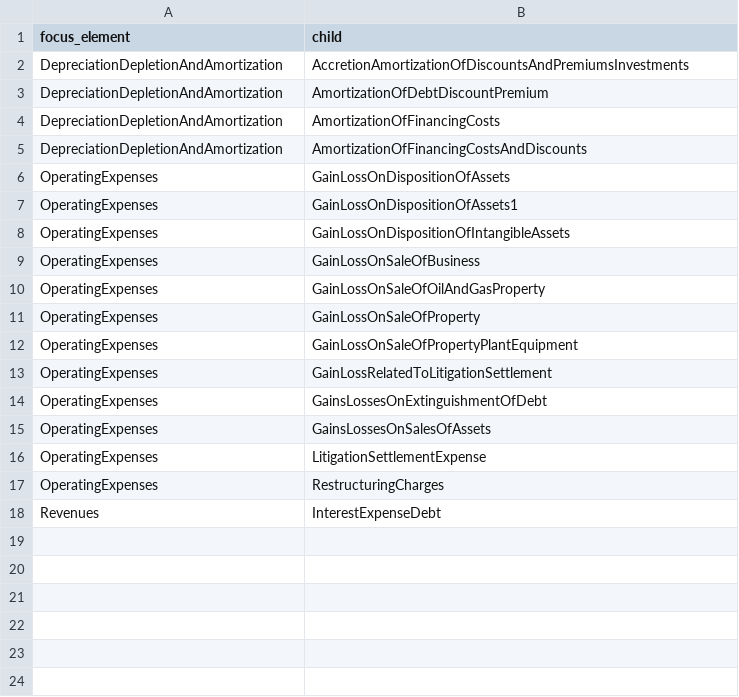
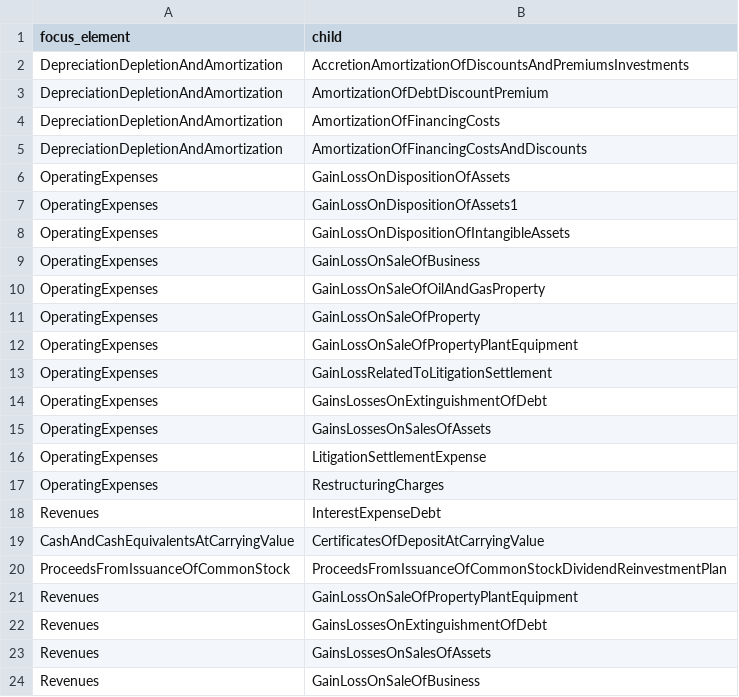
Before and after one commit to DataQualityCommittee/dqc_us_rules, a CSV file: dqc_us_rules/resources/DQC_US_0081/child_elements_promotable_to_sibling.csv, drawn as a sheet.

```diff
--- a/dqc_us_rules/resources/DQC_US_0081/child_elements_promotable_to_sibling.csv
+++ b/dqc_us_rules/resources/DQC_US_0081/child_elements_promotable_to_sibling.csv
@@ -18 +18,7 @@ OperatingExpenses,RestructuringCharges
 Revenues,InterestExpenseDebt
+CashAndCashEquivalentsAtCarryingValue,CertificatesOfDepositAtCarryingValue
+ProceedsFromIssuanceOfCommonStock, ProceedsFromIssuanceOfCommonStockDividendReinvestmentPlan
+Revenues,GainLossOnSaleOfPropertyPlantEquipment
+Revenues,GainsLossesOnExtinguishmentOfDebt
+Revenues,GainsLossesOnSalesOfAssets
+Revenues,GainLossOnSaleOfBusiness
```
Also changed, not shown: dqc_us_rules/resources/DQC_US_0081/siblings_demotable_to_child.csv, 40 other files.
